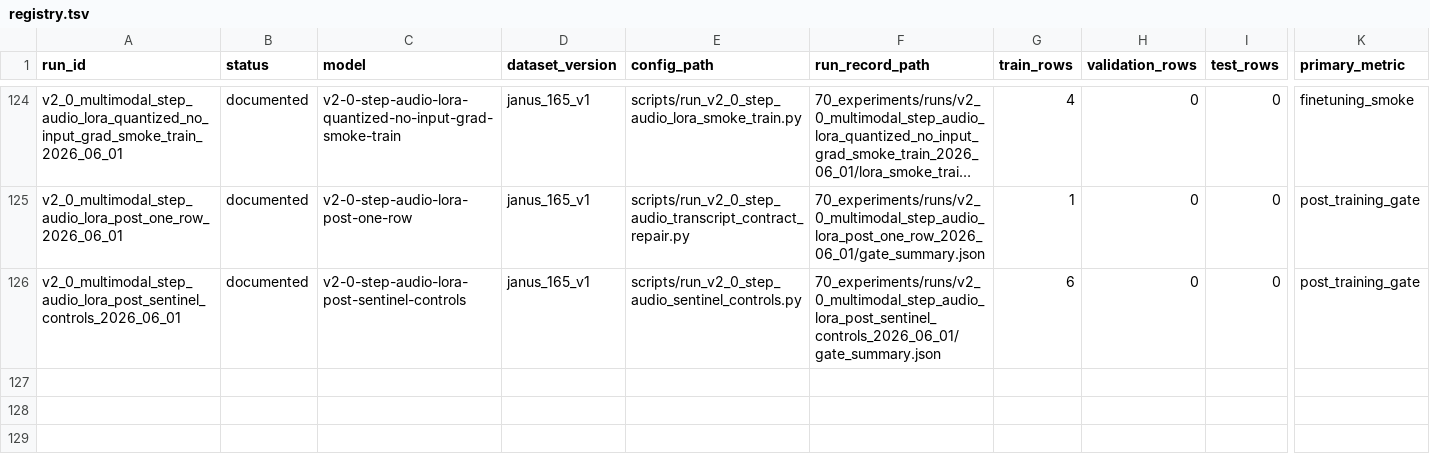
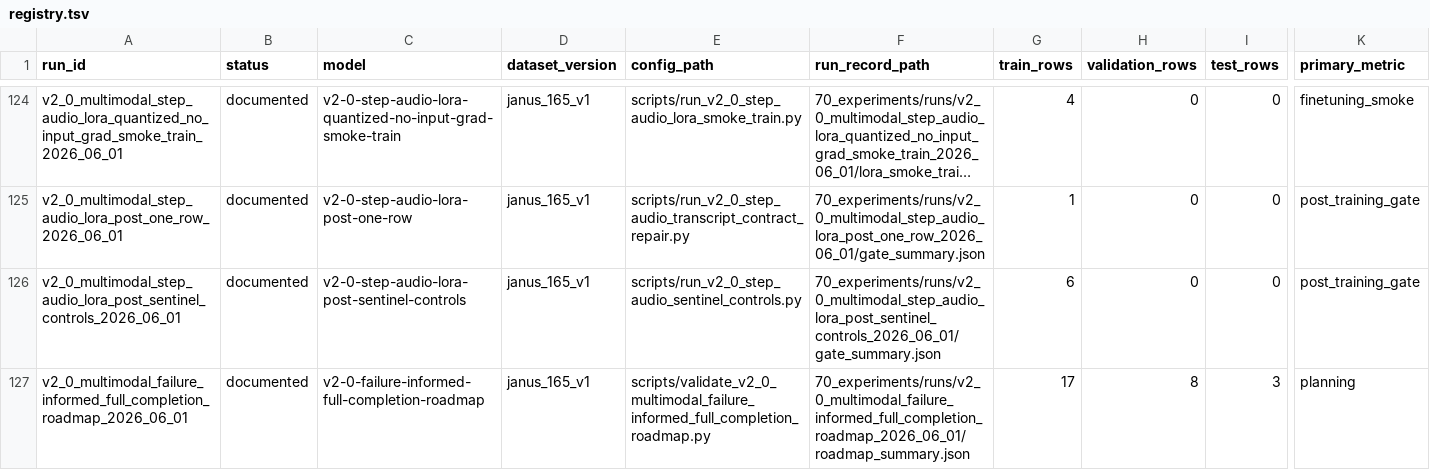
Before and after one commit to JasonLn0711/cib-semantic-risk-asr, a TSV file: 70_experiments/registry.tsv, drawn as a sheet; only a part is shown, gaps mark what is left out; long unchanged cells end in …; rows hold the shown columns only; the diff names each change by its address in the sheet, - before the commit and + after, or states it on an @@ line.

Commit message:
docs: link multimodal completion roadmap

```diff
--- a/70_experiments/registry.tsv
+++ b/70_experiments/registry.tsv
+row 127: v2_0_multimodal_failure_informed_full_completion_roadmap_2026_06_01 | documented | v2-0-failure-informed-full-completion-roadmap | janus_165_v1 | scripts/validate_v2_0_multimodal_failure_informed_full_completion_roadmap.py | 70_experiments/runs/v2_0_multimodal_failure_informed_full_completion_roadmap_2026_06_01/roadmap_summary.json | 17 | 8 | 3 | planning
```
Also changed, not shown: 8 other files.
